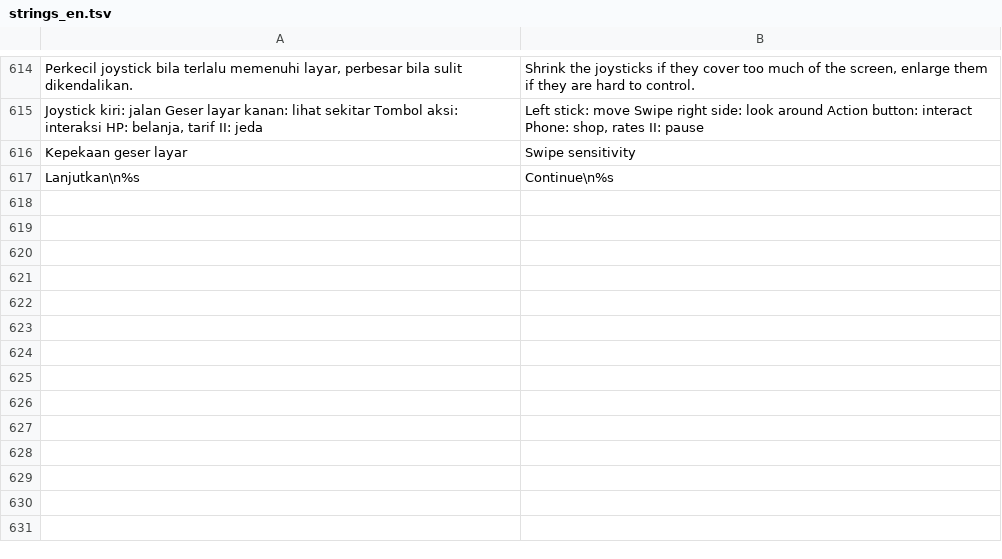
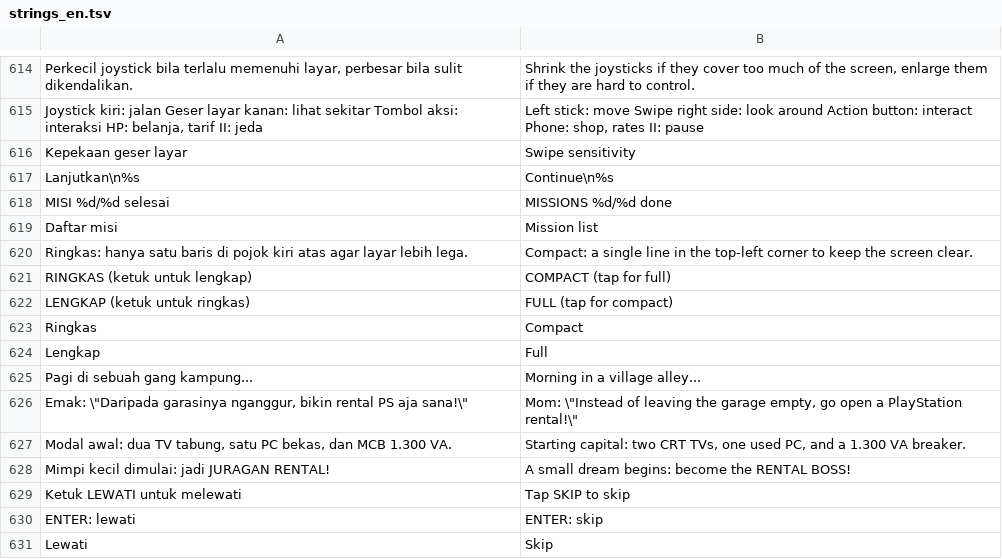
Before and after one commit to adityafh88-glitch/JuraganRental, a TSV file: Tools/strings_en.tsv, drawn as a sheet; only a part is shown, gaps mark what is left out; the diff names each change by its address in the sheet, - before the commit and + after, or states it on an @@ line.

```diff
--- a/Tools/strings_en.tsv
+++ b/Tools/strings_en.tsv
+row 618: MISI %d/%d selesai | MISSIONS %d/%d done
+row 619: Daftar misi | Mission list
+row 620: Ringkas: hanya satu baris di pojok kiri atas agar layar lebih lega. | Compact: a single line in the top-left corner to keep the screen clear.
+row 621: RINGKAS (ketuk untuk lengkap) | COMPACT (tap for full)
+row 622: LENGKAP (ketuk untuk ringkas) | FULL (tap for compact)
+row 623: Ringkas | Compact
+row 624: Lengkap | Full
+row 625: Pagi di sebuah gang kampung... | Morning in a village alley...
+row 626: Emak: \"Daripada garasinya nganggur, bikin rental PS aja sana!\" | Mom: \"Instead of leaving the garage empty, go open a PlayStation rental!\"
+row 627: Modal awal: dua TV tabung, satu PC bekas, dan MCB 1.300 VA. | Starting capital: two CRT TVs, one used PC, and a 1.300 VA breaker.
+row 628: Mimpi kecil dimulai: jadi JURAGAN RENTAL! | A small dream begins: become the RENTAL BOSS!
+row 629: Ketuk LEWATI untuk melewati | Tap SKIP to skip
+row 630: ENTER: lewati | ENTER: skip
+row 631: Lewati | Skip
```
Also changed, not shown: 19 other files.
